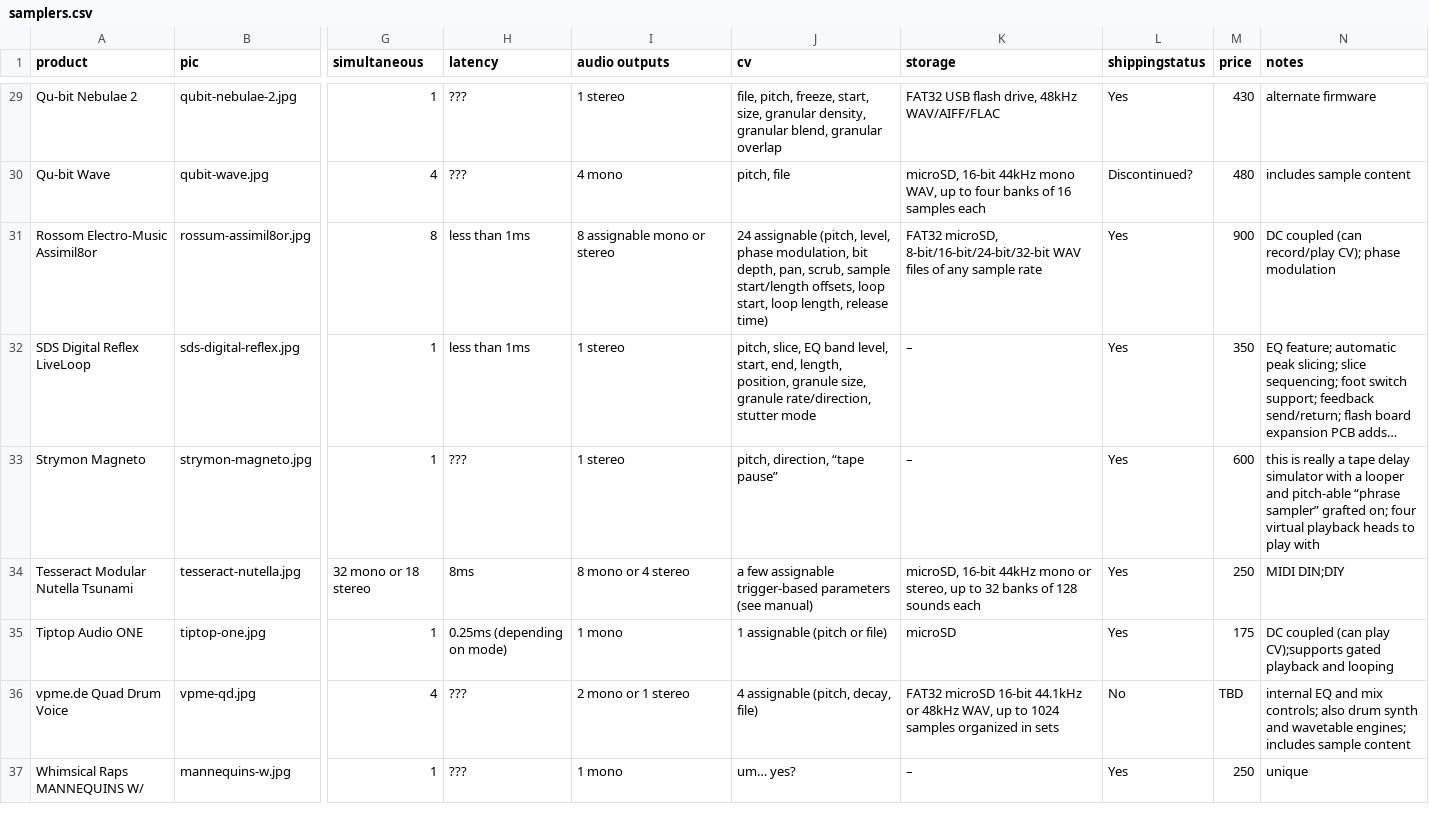
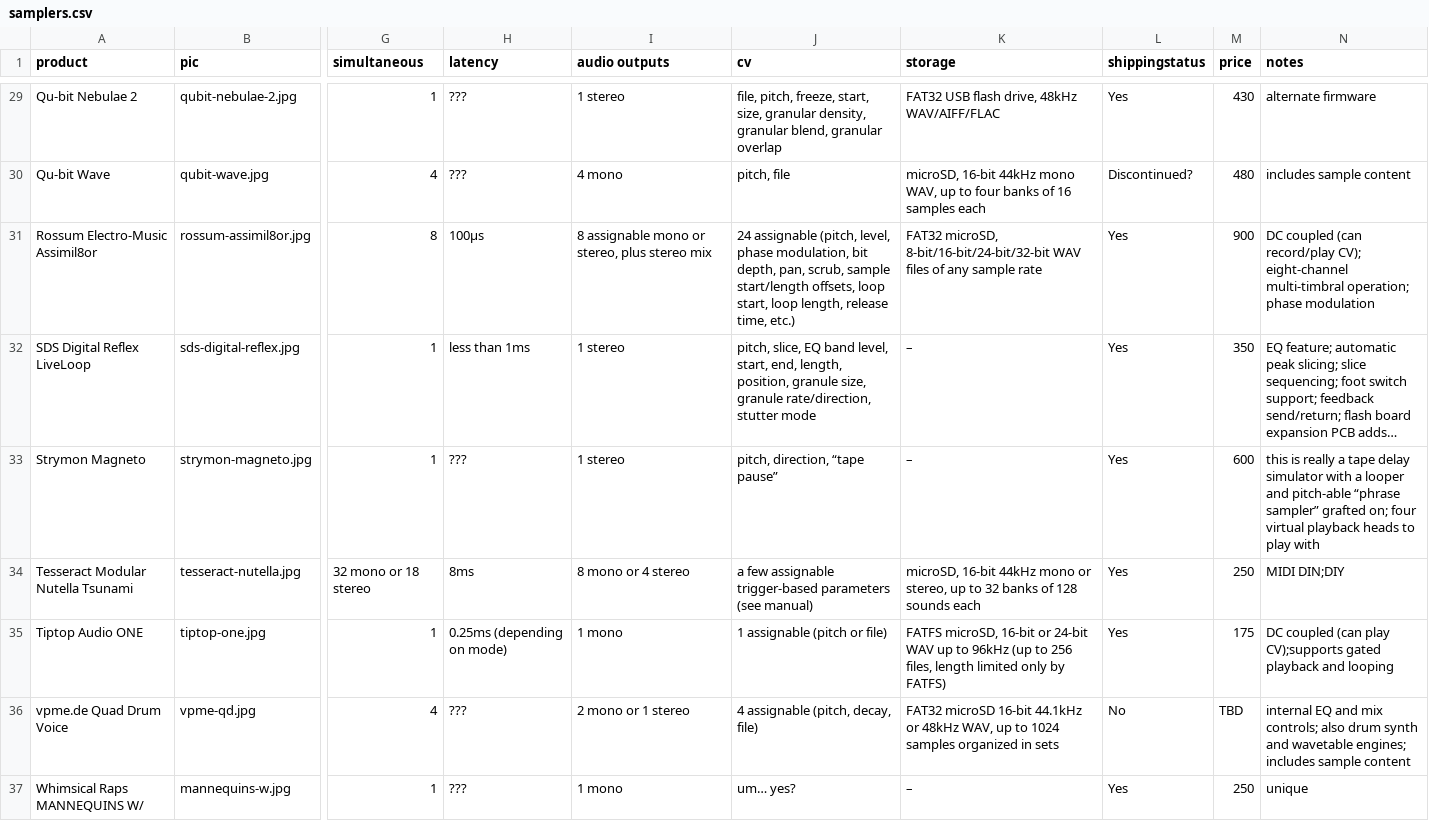
Before and after one commit to mdoudoroff/doudoroff.com, a CSV file: samplers/samplers.csv, drawn as a sheet; only a part is shown, gaps mark what is left out; long unchanged cells end in …; the diff names each change by its address in the sheet, - before the commit and + after, or states it on an @@ line.

```diff
--- a/samplers/samplers.csv
+++ b/samplers/samplers.csv
-A31 (product): Rossom Electro-Music Assimil8or
+A31 (product): Rossum Electro-Music Assimil8or
-H31 (latency): less than 1ms
+H31 (latency): 100µs
-I31 (audio outputs): 8 assignable mono or stereo
+I31 (audio outputs): 8 assignable mono or stereo, plus stereo mix
-J31 (cv): …length, release time)
+J31 (cv): …length, release time, etc.)
-N31 (notes): …record/play CV); phase modulation
+N31 (notes): …record/play CV); eight-channel multi-timbral operation; phase modulation
-K35 (storage): microSD
+K35 (storage): FATFS microSD, 16-bit or 24-bit WAV up to 96kHz (up to 256 files, length limited only by FATFS)
```
Also changed, not shown: 2 other files.
